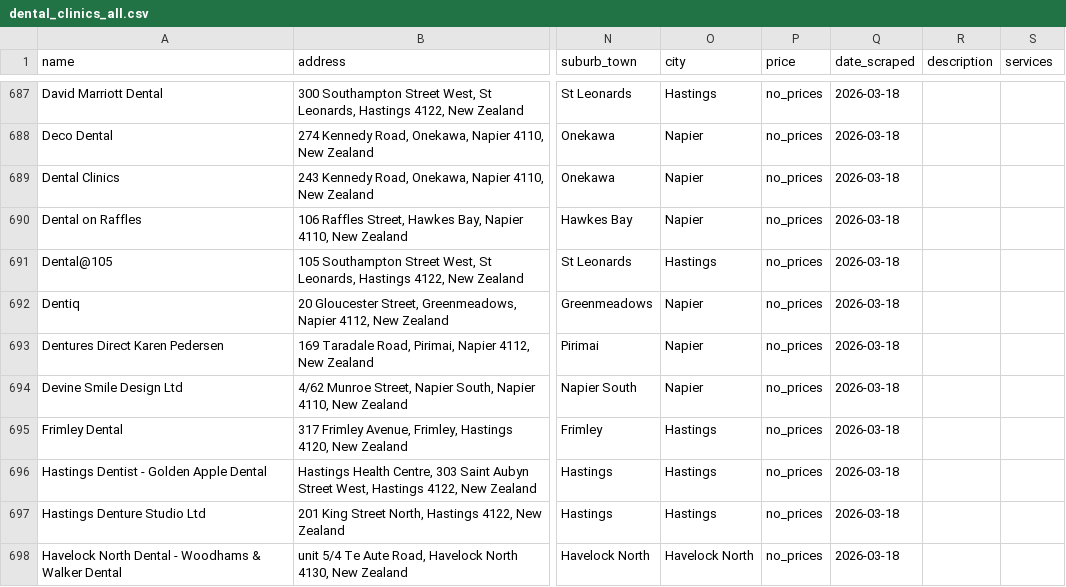
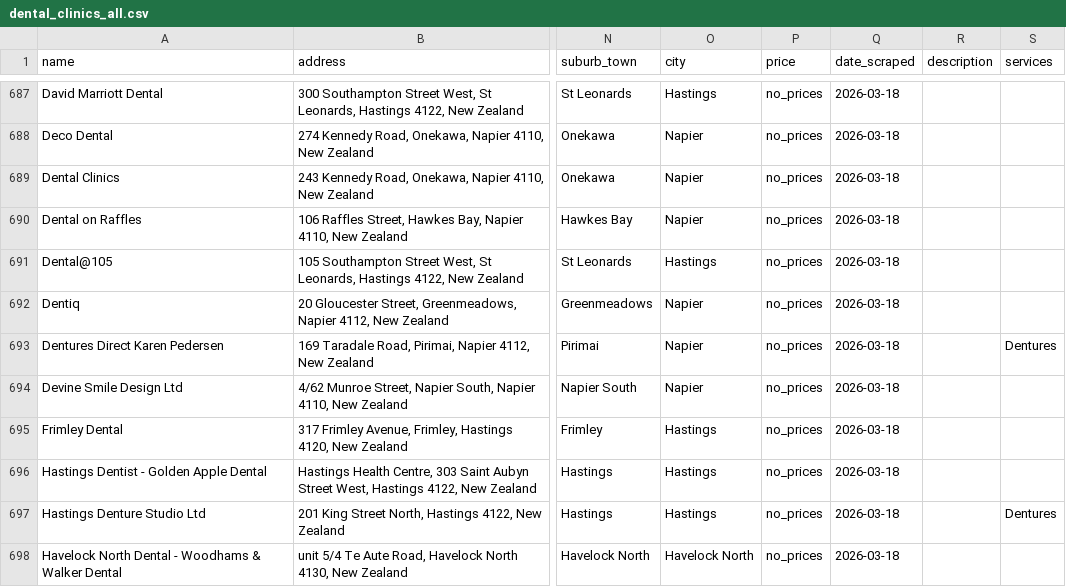
Before and after one commit to The-Directory-Guys/Dental.Directory, a CSV file: dental_clinics_all.csv, drawn as a sheet; only a part is shown, gaps mark what is left out; the diff covers the shown part only; the diff names each change by its address in the sheet, - before the commit and + after, or states it on an @@ line.

```diff
--- a/dental_clinics_all.csv
+++ b/dental_clinics_all.csv
-S693 (services): (empty)
+S693 (services): Dentures
-S697 (services): (empty)
+S697 (services): Dentures
```
Also changed, not shown: 67 edited cells elsewhere in this file.
